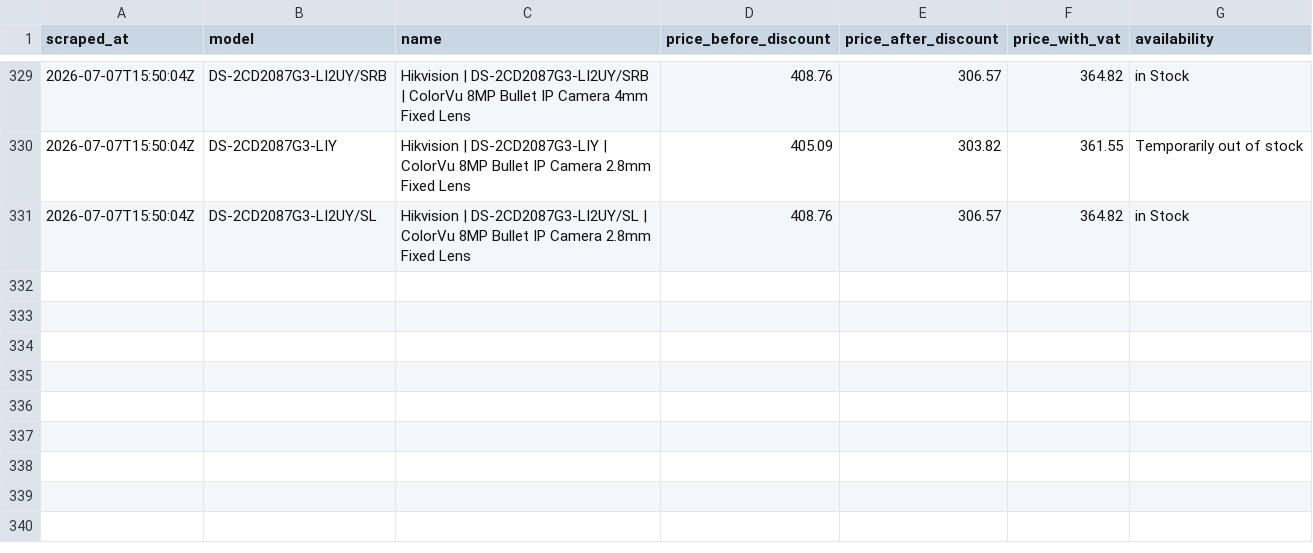
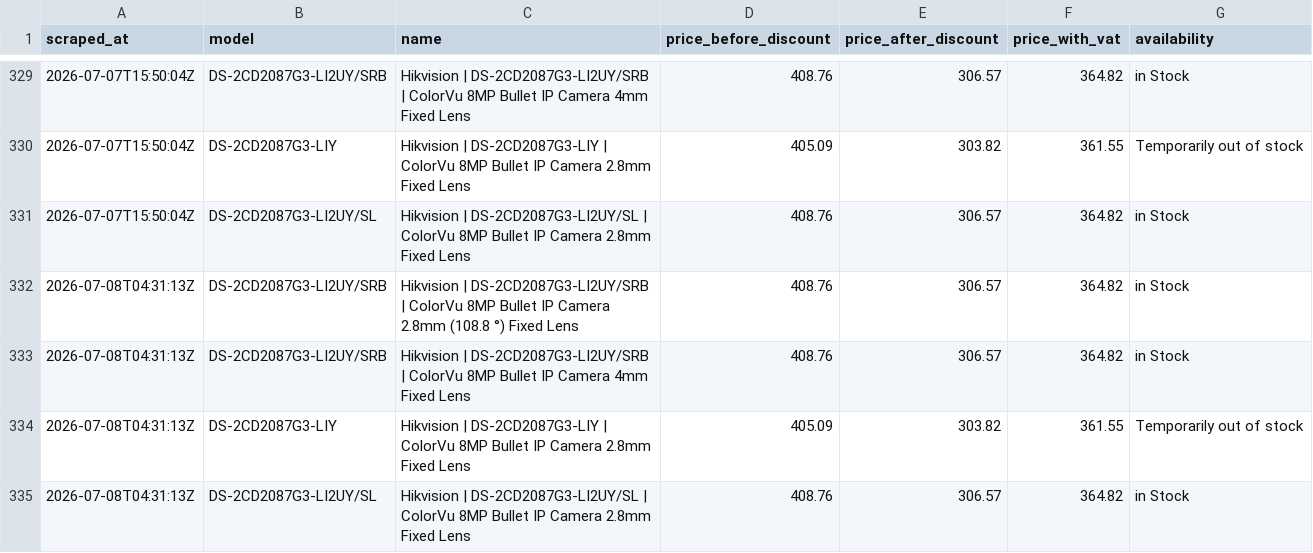
Before and after one commit to matthew-panayiotou/claude-code-web-2, a CSV file: data/price_history.csv, drawn as a sheet; only a part is shown, gaps mark what is left out.

```diff
--- a/data/price_history.csv
+++ b/data/price_history.csv
@@ -331 +331,5 @@ scraped_at,model,name,price_before_discount,price_after_discount,price_with_vat,
 2026-07-07T15:50:04Z,DS-2CD2087G3-LI2UY/SL,Hikvision | DS-2CD2087G3-LI2UY/SL | ColorVu 8MP Bullet IP Camera 2.8mm Fixed Lens,408.76,306.57,364.82,in Stock
+2026-07-08T04:31:13Z,DS-2CD2087G3-LI2UY/SRB,Hikvision | DS-2CD2087G3-LI2UY/SRB | ColorVu 8MP Bullet IP Camera 2.8mm (108.8 °) Fixed Lens,408.76,306.57,364.82,in Stock
+2026-07-08T04:31:13Z,DS-2CD2087G3-LI2UY/SRB,Hikvision | DS-2CD2087G3-LI2UY/SRB | ColorVu 8MP Bullet IP Camera 4mm Fixed Lens,408.76,306.57,364.82,in Stock
+2026-07-08T04:31:13Z,DS-2CD2087G3-LIY,Hikvision | DS-2CD2087G3-LIY | ColorVu 8MP Bullet IP Camera 2.8mm Fixed Lens,405.09,303.82,361.55,Temporarily out of stock
+2026-07-08T04:31:13Z,DS-2CD2087G3-LI2UY/SL,Hikvision | DS-2CD2087G3-LI2UY/SL | ColorVu 8MP Bullet IP Camera 2.8mm Fixed Lens,408.76,306.57,364.82,in Stock
```
Also changed, not shown: data/synology_price_history.csv, 1 other file.
